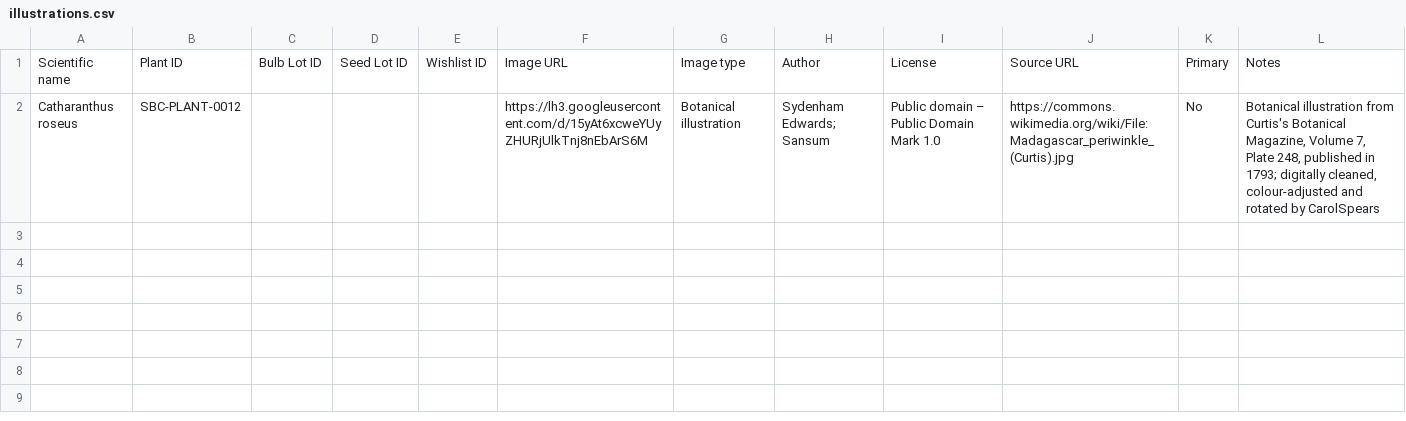
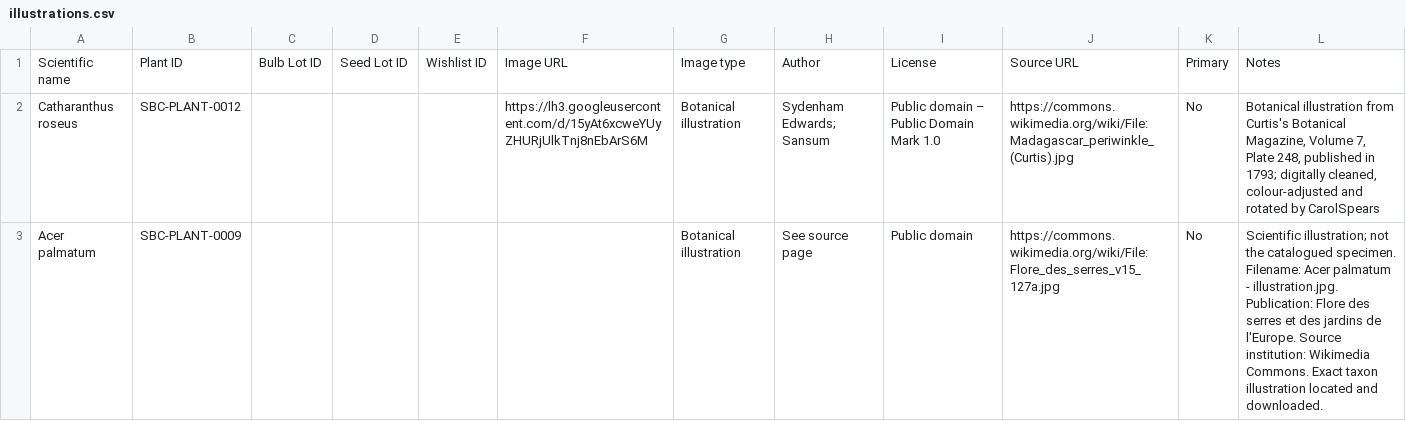
Before and after one commit to Driftwoodye/Driftwood-Garden, a CSV file: illustrations.csv, drawn as a sheet.

```diff
--- a/illustrations.csv
+++ b/illustrations.csv
@@ -2 +2,2 @@
 "Catharanthus roseus","SBC-PLANT-0012","","","","https://lh3.googleusercontent.com/d/15yAt6xcweYUyZHURjUlkTnj8nEbArS6M","Botanical illustration","Sydenham Edwards; Sansum","Public domain – Public Domain Mark 1.0","https://commons.wikimedia.org/wiki/File:Madagascar_periwinkle_(Curtis).jpg","No","Botanical illustration from Curtis's Botanical Magazine, Volume 7, Plate 248, published in 1793; digitally cleaned, colour-adjusted and rotated by CarolSpears","","","","","","","","","","","","","",""
+"Acer palmatum","SBC-PLANT-0009","","","","","Botanical illustration","See source page","Public domain","https://commons.wikimedia.org/wiki/File:Flore_des_serres_v15_127a.jpg","No","Scientific illustration; not the catalogued specimen. Filename: Acer palmatum - illustration.jpg. Publication: Flore des serres et des jardins de l'Europe. Source institution: Wikimedia Commons. Exact taxon illustration located and downloaded.","","","","","","","","","","","","","",""
```
